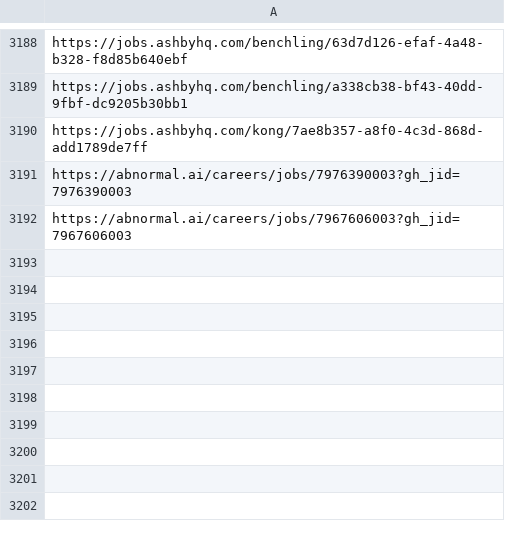
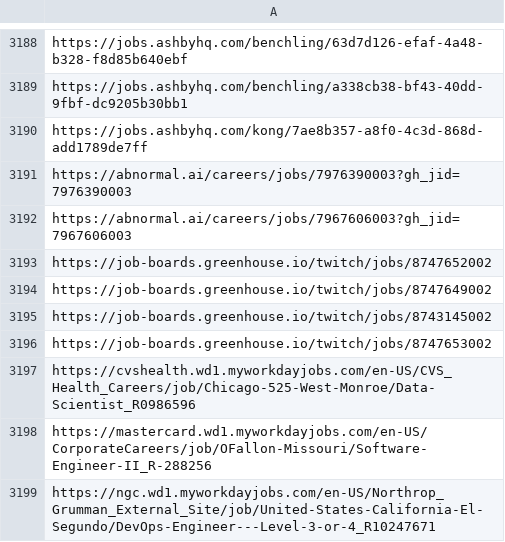
Before and after one commit to harsha271199/job-scraper, a CSV file: seen_links.csv, drawn as a sheet; only a part is shown, gaps mark what is left out; the diff names each change by its address in the sheet, - before the commit and + after, or states it on an @@ line.

```diff
--- a/seen_links.csv
+++ b/seen_links.csv
+row 3193: https://job-boards.greenhouse.io/twitch/jobs/8747652002
+row 3194: https://job-boards.greenhouse.io/twitch/jobs/8747649002
+row 3195: https://job-boards.greenhouse.io/twitch/jobs/8743145002
+row 3196: https://job-boards.greenhouse.io/twitch/jobs/8747653002
+row 3197: https://cvshealth.wd1.myworkdayjobs.com/en-US/CVS_Health_Careers/job/Chicago-525-West-Monroe/Data-Scientist_R0986596
+row 3198: https://mastercard.wd1.myworkdayjobs.com/en-US/CorporateCareers/job/OFallon-Missouri/Software-Engineer-II_R-288256
+row 3199: https://ngc.wd1.myworkdayjobs.com/en-US/Northrop_Grumman_External_Site/job/United-States-California-El-Segundo/DevOps-Engineer---Level-3-or-4_R10247671
```
Also changed, not shown: 2 other files.
